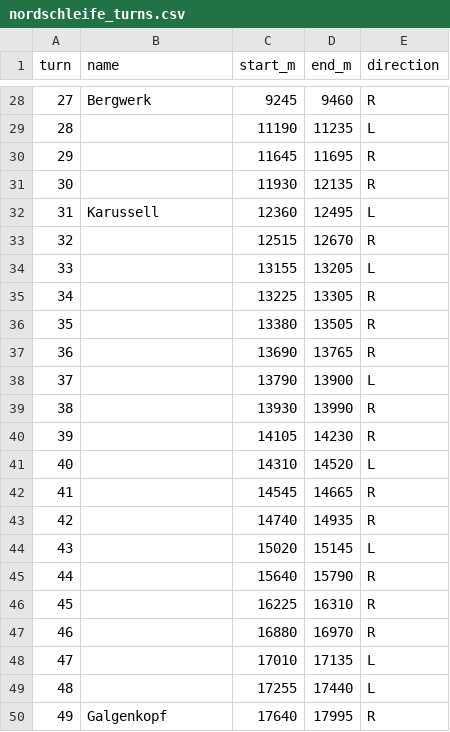
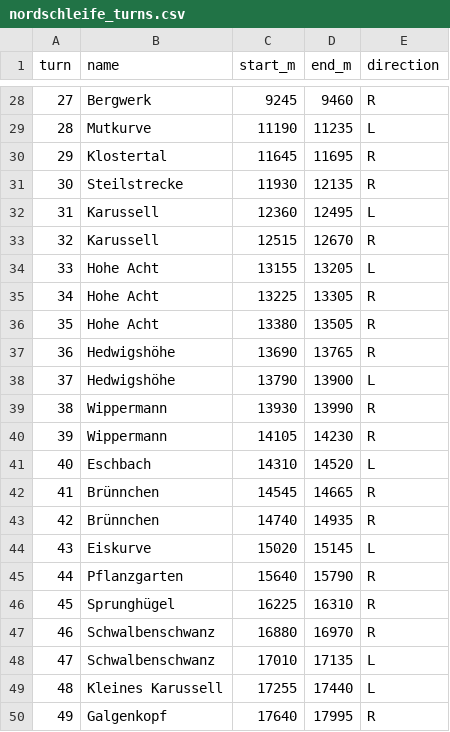
Before and after one commit to stavrostzagadouris/GT7-telemetry-poc, a CSV file: tracks/nordschleife_turns.csv, drawn as a sheet; only a part is shown, gaps mark what is left out; the diff covers the shown part only.

```diff
--- a/tracks/nordschleife_turns.csv
+++ b/tracks/nordschleife_turns.csv
@@ -28,23 +28,23 @@ turn,name,start_m,end_m,direction
 27,Bergwerk,9245,9460,R
-28,,11190,11235,L
-29,,11645,11695,R
-30,,11930,12135,R
+28,Mutkurve,11190,11235,L
+29,Klostertal,11645,11695,R
+30,Steilstrecke,11930,12135,R
 31,Karussell,12360,12495,L
-32,,12515,12670,R
-33,,13155,13205,L
-34,,13225,13305,R
-35,,13380,13505,R
-36,,13690,13765,R
-37,,13790,13900,L
-38,,13930,13990,R
-39,,14105,14230,R
-40,,14310,14520,L
-41,,14545,14665,R
-42,,14740,14935,R
-43,,15020,15145,L
-44,,15640,15790,R
-45,,16225,16310,R
-46,,16880,16970,R
-47,,17010,17135,L
-48,,17255,17440,L
+32,Karussell,12515,12670,R
+33,Hohe Acht,13155,13205,L
+34,Hohe Acht,13225,13305,R
+35,Hohe Acht,13380,13505,R
+36,Hedwigshöhe,13690,13765,R
+37,Hedwigshöhe,13790,13900,L
+38,Wippermann,13930,13990,R
+39,Wippermann,14105,14230,R
+40,Eschbach,14310,14520,L
+41,Brünnchen,14545,14665,R
+42,Brünnchen,14740,14935,R
+43,Eiskurve,15020,15145,L
+44,Pflanzgarten,15640,15790,R
+45,Sprunghügel,16225,16310,R
+46,Schwalbenschwanz,16880,16970,R
+47,Schwalbenschwanz,17010,17135,L
+48,Kleines Karussell,17255,17440,L
 49,Galgenkopf,17640,17995,R
```
Also changed, not shown: 23 edited cells elsewhere in this file, 4 other files.
